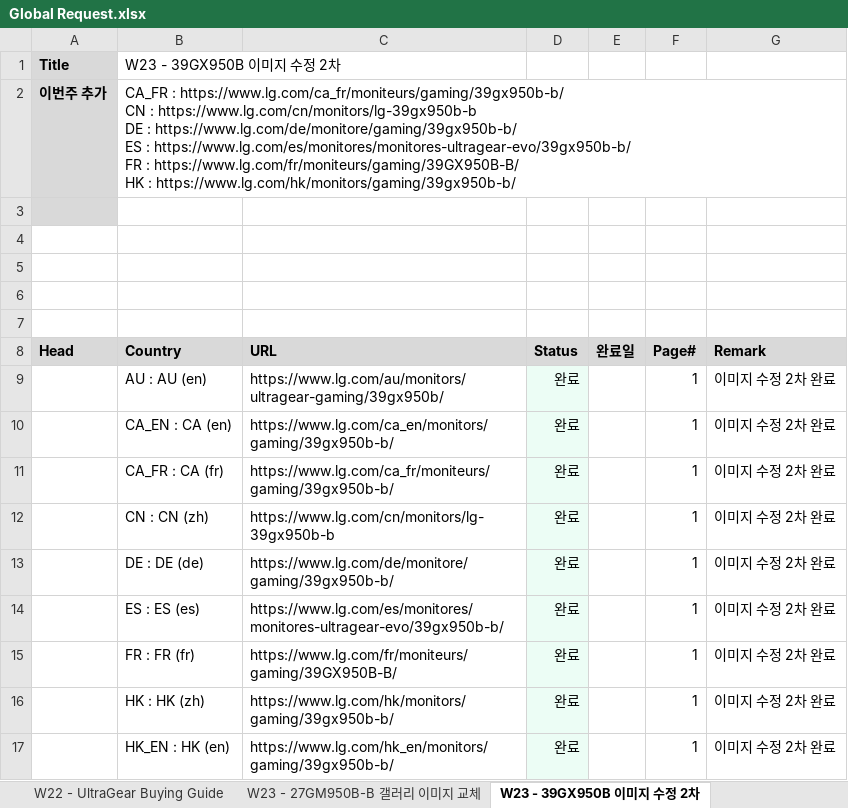
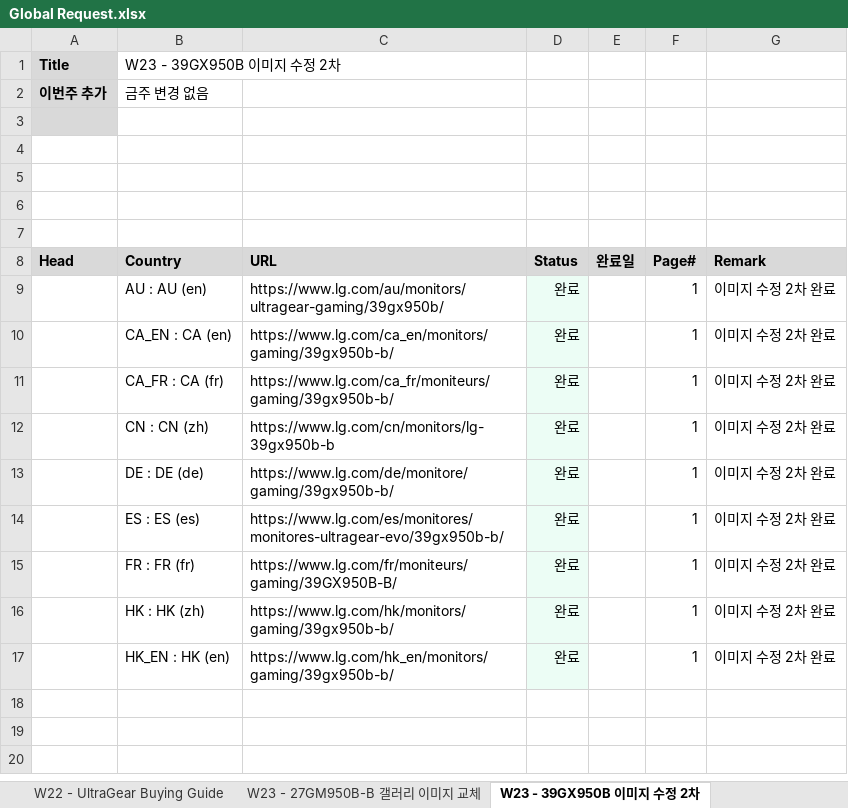
Before and after one commit to towdew/hs-dashboard, an Excel workbook: it/Global Request.xlsx, sheet W23 - 39GX950B 이미지 수정 2차, drawn as a sheet; values as stored, in another font and other column widths than the file's, no borders; ↵ is a line break in a cell; the diff names each change by its address in the sheet, - before the commit and + after, or states it on an @@ line.

```diff
--- a/it/Global Request.xlsx (sheet W23 - 39GX950B 이미지 수정 2차)
+++ b/it/Global Request.xlsx (sheet W23 - 39GX950B 이미지 수정 2차)
-B2 (Country): CA_FR : https://www.lg.com/ca_fr/moniteurs/gaming/39gx950b-b/ ↵ CN : https://www.lg.com/cn/monitors/lg-39gx950b-b ↵ DE : https://www.lg.com/de/monitore/gaming/39gx950b-b/ ↵ ES : https://www.lg.com/es/monitores/monitores-ultragear-evo/39gx950b-b/ ↵ FR : https://www.lg.com/fr/moniteurs/gaming/39GX950B-B/ ↵ HK : https://www.lg.com/hk/monitors/gaming/39gx950b-b/
+B2 (Country): 금주 변경 없음
```
Also changed, not shown: sheet W18 - UltraGear OLED FAQ Update, sheet W23 - 27GM950B-B 갤러리 이미지 교체, sheet W18 - FAQ Request (UltraGear PL, sheet W23 - 52G930B Feature 수정 건, sheet W16 - Microsoft PDP Gallery Car, sheet W17 - GNB Structure, 4 more sheets, 7 other files.
